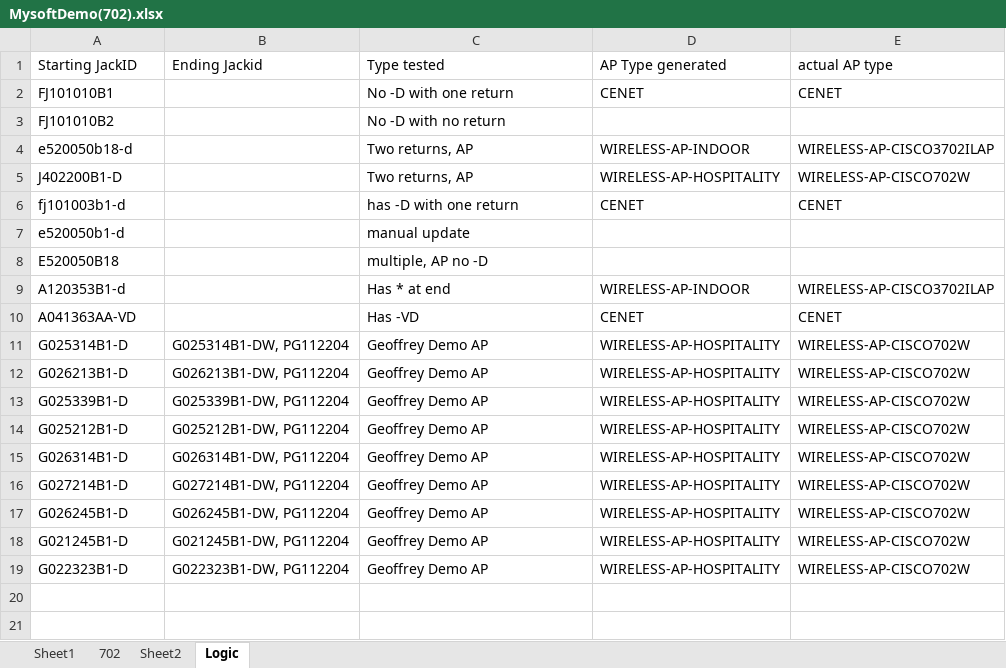
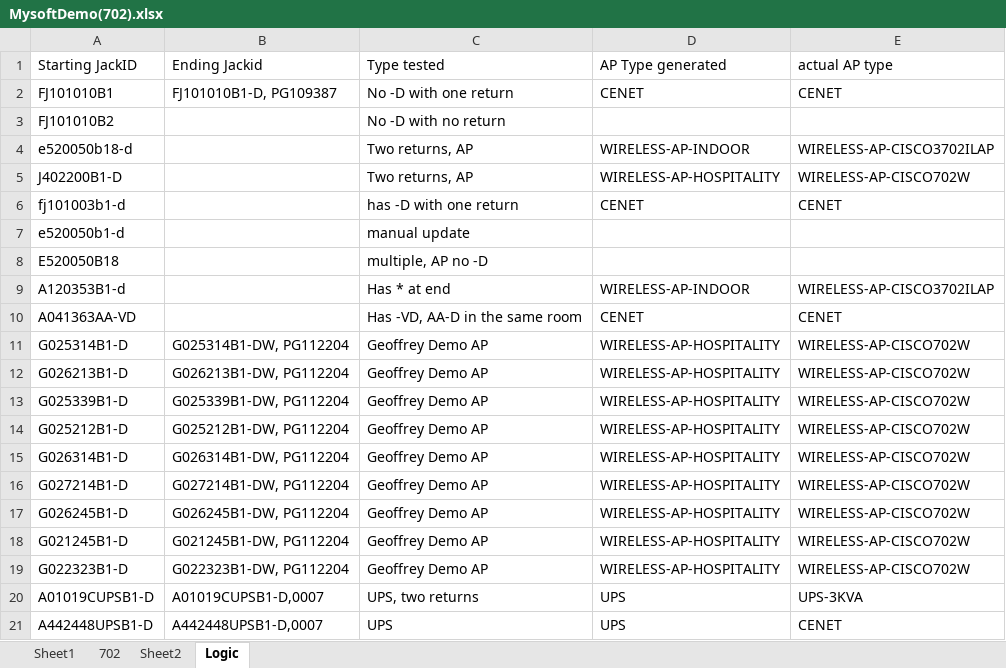
Before and after one commit to Jacob-Kinser/MysoftProject, an Excel workbook: BulkImport/MysoftDemo(702).xlsx, sheet Logic, drawn as a sheet; values as stored, in another font and other column widths than the file's, no borders; the diff names each change by its address in the sheet, - before the commit and + after, or states it on an @@ line.

Commit message:
end 3/29

```diff
--- a/BulkImport/MysoftDemo(702).xlsx (sheet Logic)
+++ b/BulkImport/MysoftDemo(702).xlsx (sheet Logic)
-B2 (Ending Jackid): (empty)
+B2 (Ending Jackid): FJ101010B1-D, PG109387
-C10 (Type tested): Has -VD
+C10 (Type tested): Has -VD, AA-D in the same room
+row 20: A01019CUPSB1-D | A01019CUPSB1-D,0007 | UPS, two returns | UPS | UPS-3KVA
+row 21: A442448UPSB1-D | A442448UPSB1-D,0007 | UPS | UPS | CENET
```
Also changed, not shown: sheet Sheet2.
